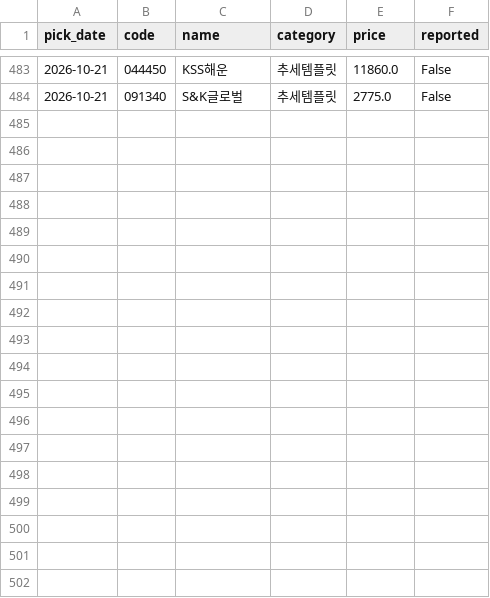
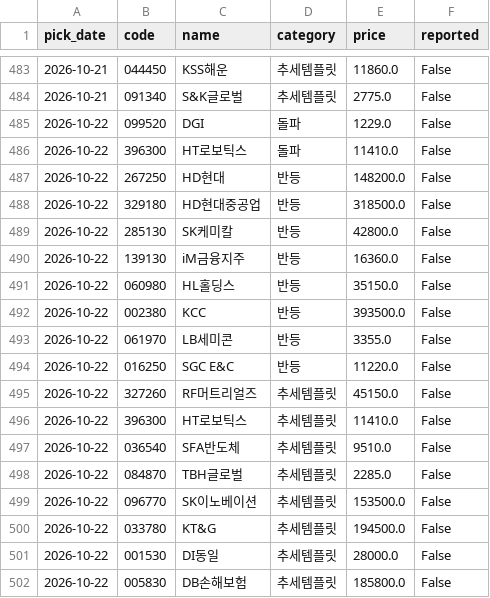
Before and after one commit to Kay2143/trading-strategy, a CSV file: picks_log.csv, drawn as a sheet; only a part is shown, gaps mark what is left out.

```diff
--- a/picks_log.csv
+++ b/picks_log.csv
@@ -484 +484,19 @@
 2026-10-21,091340,S&K글로벌,추세템플릿,2775.0,False
+2026-10-22,099520,DGI,돌파,1229.0,False
+2026-10-22,396300,HT로보틱스,돌파,11410.0,False
+2026-10-22,267250,HD현대,반등,148200.0,False
+2026-10-22,329180,HD현대중공업,반등,318500.0,False
+2026-10-22,285130,SK케미칼,반등,42800.0,False
+2026-10-22,139130,iM금융지주,반등,16360.0,False
+2026-10-22,060980,HL홀딩스,반등,35150.0,False
+2026-10-22,002380,KCC,반등,393500.0,False
+2026-10-22,061970,LB세미콘,반등,3355.0,False
+2026-10-22,016250,SGC E&C,반등,11220.0,False
+2026-10-22,327260,RF머트리얼즈,추세템플릿,45150.0,False
+2026-10-22,396300,HT로보틱스,추세템플릿,11410.0,False
+2026-10-22,036540,SFA반도체,추세템플릿,9510.0,False
+2026-10-22,084870,TBH글로벌,추세템플릿,2285.0,False
+2026-10-22,096770,SK이노베이션,추세템플릿,153500.0,False
+2026-10-22,033780,KT&G,추세템플릿,194500.0,False
+2026-10-22,001530,DI동일,추세템플릿,28000.0,False
+2026-10-22,005830,DB손해보험,추세템플릿,185800.0,False
```
